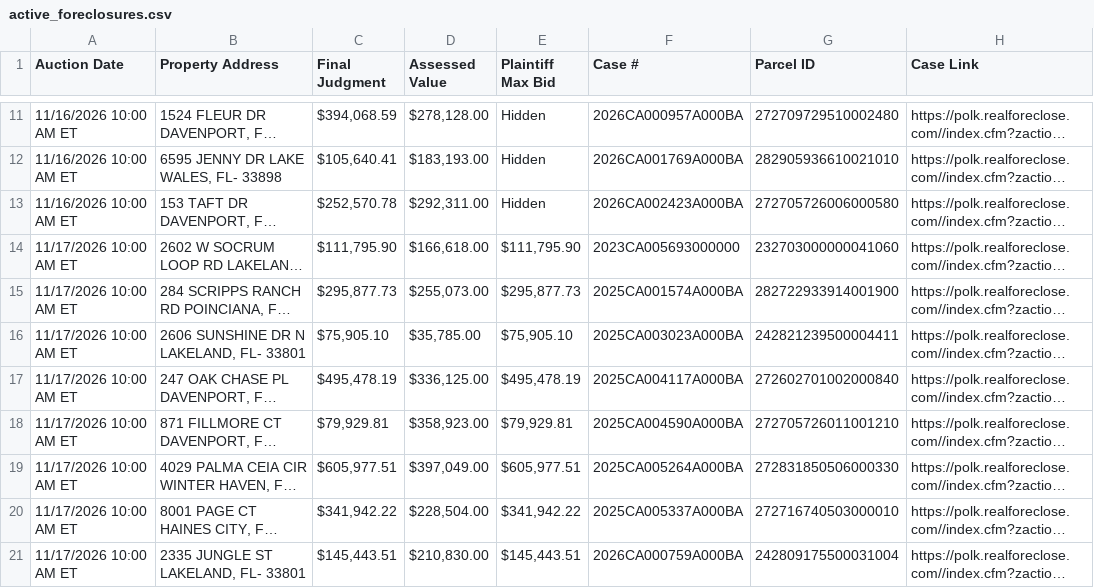
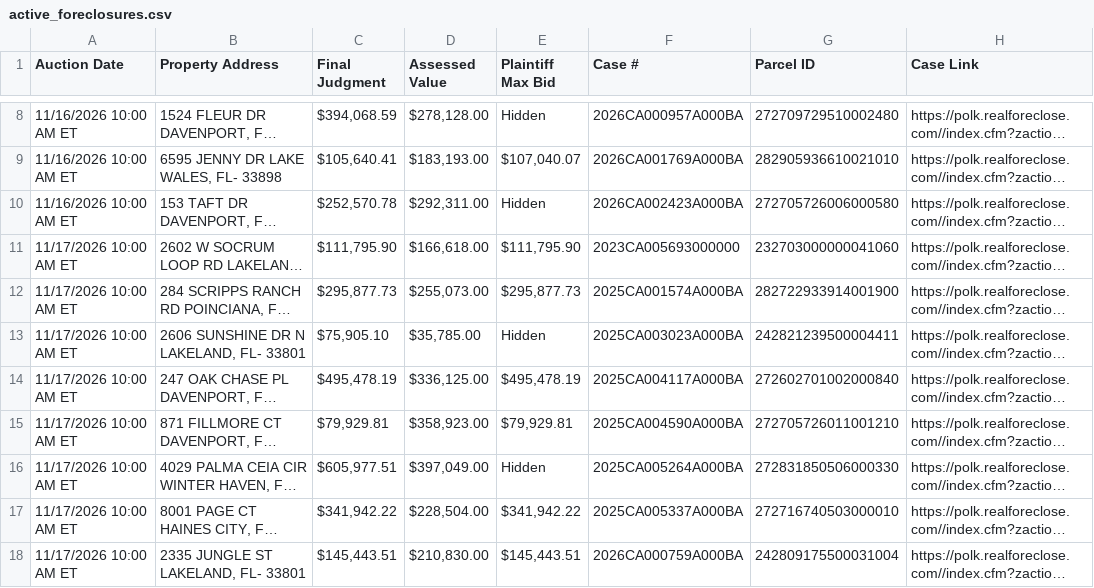
Before and after one commit to figlesias7/realforeclose-polk, a CSV file: data/active_foreclosures.csv, drawn as a sheet; only a part is shown, gaps mark what is left out; long unchanged cells end in …; addresses are those after the commit; the diff covers the shown part only; the diff names each change by its address in the sheet, - before the commit and + after, or states it on an @@ line.

```diff
--- a/data/active_foreclosures.csv
+++ b/data/active_foreclosures.csv
-E9 (Plaintiff Max Bid): Hidden
+E9 (Plaintiff Max Bid): $107,040.07
-E13 (Plaintiff Max Bid): $75,905.10
+E13 (Plaintiff Max Bid): Hidden
-E16 (Plaintiff Max Bid): $605,977.51
+E16 (Plaintiff Max Bid): Hidden
```
Also changed, not shown: 3 removed rows and 3 edited cells elsewhere in this file, data/event_log.csv, 3 other files.
